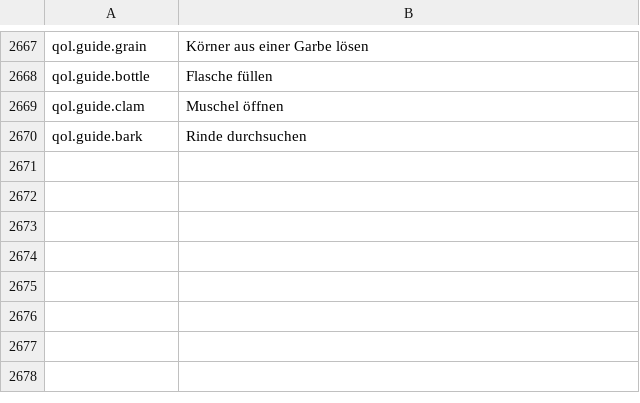
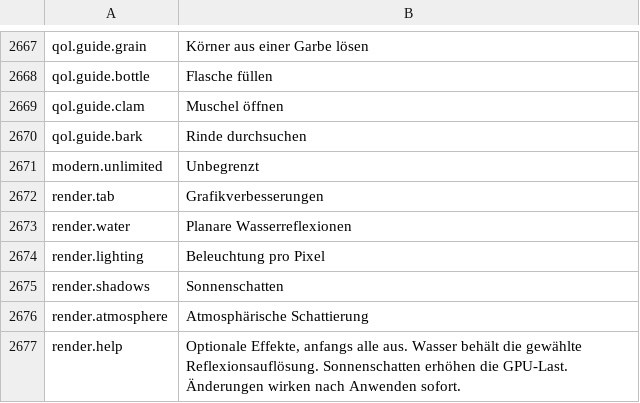
Before and after one commit to shlifedev/Stranded-II-Modern, a TSV file: locales/de.tsv, drawn as a sheet; only a part is shown, gaps mark what is left out; the diff names each change by its address in the sheet, - before the commit and + after, or states it on an @@ line.

```diff
--- a/locales/de.tsv
+++ b/locales/de.tsv
+row 2671: modern.unlimited | Unbegrenzt
+row 2672: render.tab | Grafikverbesserungen
+row 2673: render.water | Planare Wasserreflexionen
+row 2674: render.lighting | Beleuchtung pro Pixel
+row 2675: render.shadows | Sonnenschatten
+row 2676: render.atmosphere | Atmosphärische Schattierung
+row 2677: render.help | Optionale Effekte, anfangs alle aus. Wasser behält die gewählte Reflexionsauflösung. Sonnenschatten erhöhen die GPU-Last. Änderungen wirken nach Anwenden sofort.
```
Also changed, not shown: locales/en.tsv, locales/ko.tsv, 32 other files.
